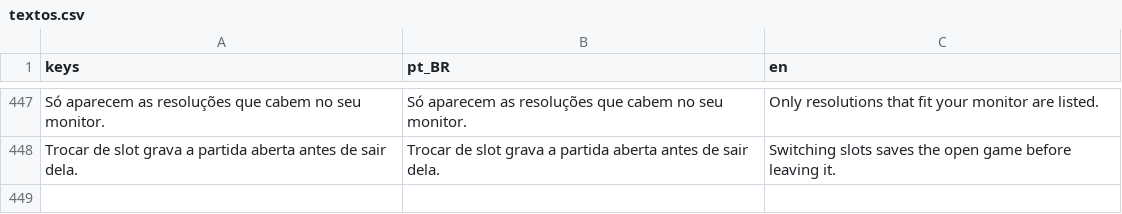
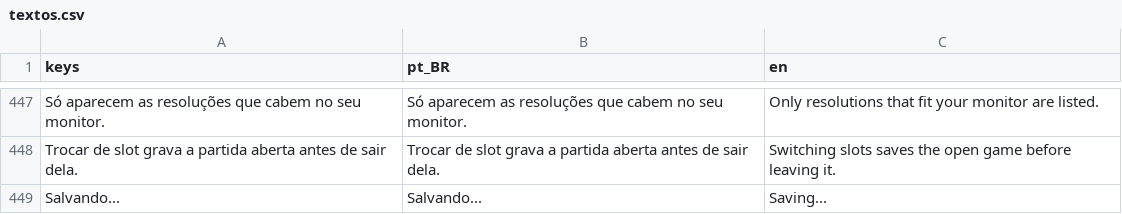
Before and after one commit to Vecolas/just-keep-typing, a CSV file: i18n/textos.csv, drawn as a sheet; only a part is shown, gaps mark what is left out.

```diff
--- a/i18n/textos.csv
+++ b/i18n/textos.csv
@@ -448 +448,2 @@ Só aparecem as resoluções que cabem no seu monitor.,Só aparecem as resoluç
 Trocar de slot grava a partida aberta antes de sair dela.,Trocar de slot grava a partida aberta antes de sair dela.,Switching slots saves the open game before leaving it.
+Salvando...,Salvando...,Saving...
```
Also changed, not shown: 10 other files.
